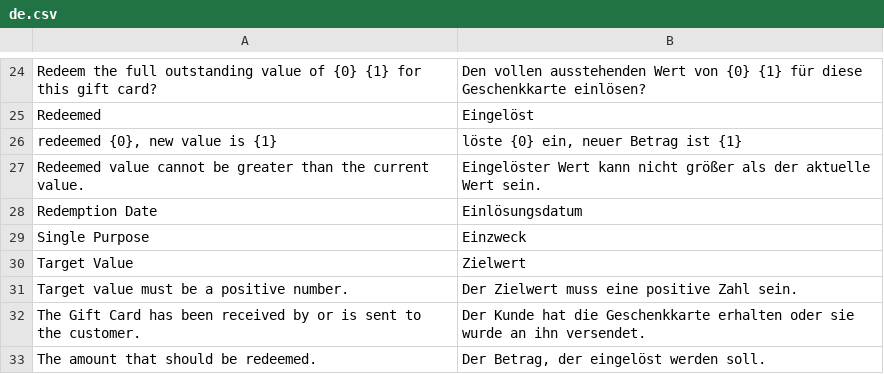
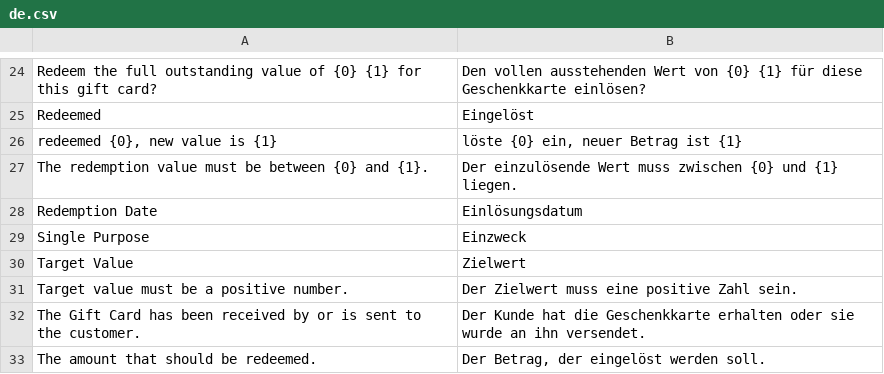
Before and after one commit to P-Froggy/giftcards, a CSV file: giftcards/translations/de.csv, drawn as a sheet; only a part is shown, gaps mark what is left out.

Commit message:
fix: Don't allow negative redemptions

```diff
--- a/giftcards/translations/de.csv
+++ b/giftcards/translations/de.csv
@@ -26,3 +26,3 @@ Redeemed,Eingelöst
 "redeemed {0}, new value is {1}","löste {0} ein, neuer Betrag ist {1}"
-Redeemed value cannot be greater than the current value.,Eingelöster Wert kann nicht größer als der aktuelle Wert sein.
+"The redemption value must be between {0} and {1}.","Der einzulösende Wert muss zwischen {0} und {1} liegen."
 Redemption Date,Einlösungsdatum
```
Also changed, not shown: 2 other files.
